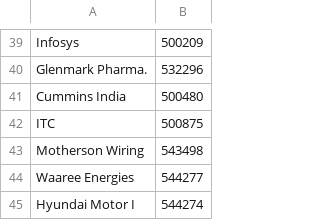
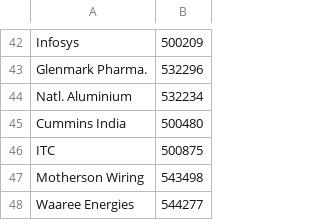
Before and after one commit to ceekay-munshot/klpdash, a CSV file: public/data/auditor-todo.csv, drawn as a sheet; only a part is shown, gaps mark what is left out; the shorter side is filled out with more unchanged rows; the diff covers the shown part only.

```diff
--- a/public/data/auditor-todo.csv
+++ b/public/data/auditor-todo.csv
@@ -40,2 +43,3 @@ Infosys, 500209
 Glenmark Pharma., 532296
+Natl. Aluminium, 532234
 Cummins India, 500480
```
Also changed, not shown: 19 added rows and 3 edited cells elsewhere in this file.
